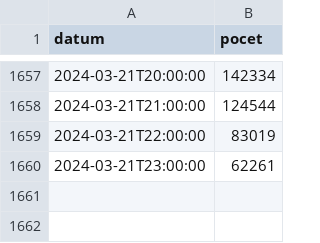
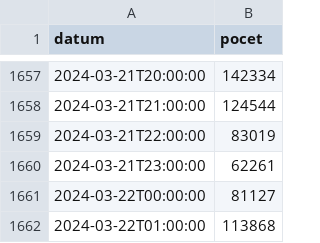
Before and after one commit to kokes/szr, a CSV file: transakce.csv, drawn as a sheet; only a part is shown, gaps mark what is left out.

```diff
--- a/transakce.csv
+++ b/transakce.csv
@@ -1660 +1660,3 @@ datum,pocet
 2024-03-21T23:00:00,62261
+2024-03-22T00:00:00,81127
+2024-03-22T01:00:00,113868
```
Also changed, not shown: dostupnost.csv.
